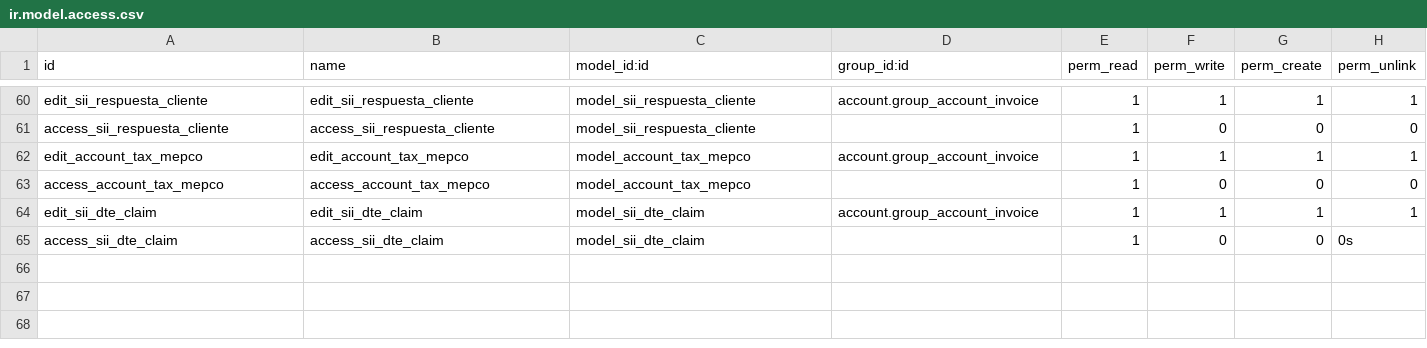
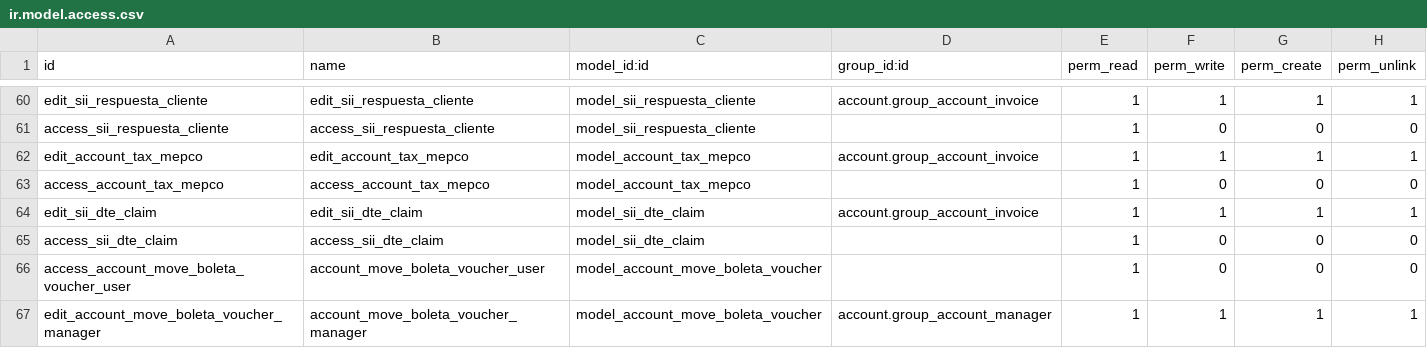
Before and after one commit to odoocoop/facturacion_electronica, a CSV file: l10n_cl_fe/security/ir.model.access.csv, drawn as a sheet; only a part is shown, gaps mark what is left out.

```diff
--- a/l10n_cl_fe/security/ir.model.access.csv
+++ b/l10n_cl_fe/security/ir.model.access.csv
@@ -64,2 +64,4 @@ access_account_tax_mepco,access_account_tax_mepco,model_account_tax_mepco,,1,0,0
 edit_sii_dte_claim,edit_sii_dte_claim,model_sii_dte_claim,account.group_account_invoice,1,1,1,1
-access_sii_dte_claim,access_sii_dte_claim,model_sii_dte_claim,,1,0,0,0s
+access_sii_dte_claim,access_sii_dte_claim,model_sii_dte_claim,,1,0,0,0
+access_account_move_boleta_voucher_user,account_move_boleta_voucher_user,model_account_move_boleta_voucher,,1,0,0,0
+edit_account_move_boleta_voucher_manager,account_move_boleta_voucher_manager,model_account_move_boleta_voucher,account.group_account_manager,1,1,1,1
```
Also changed, not shown: 29 other files.
